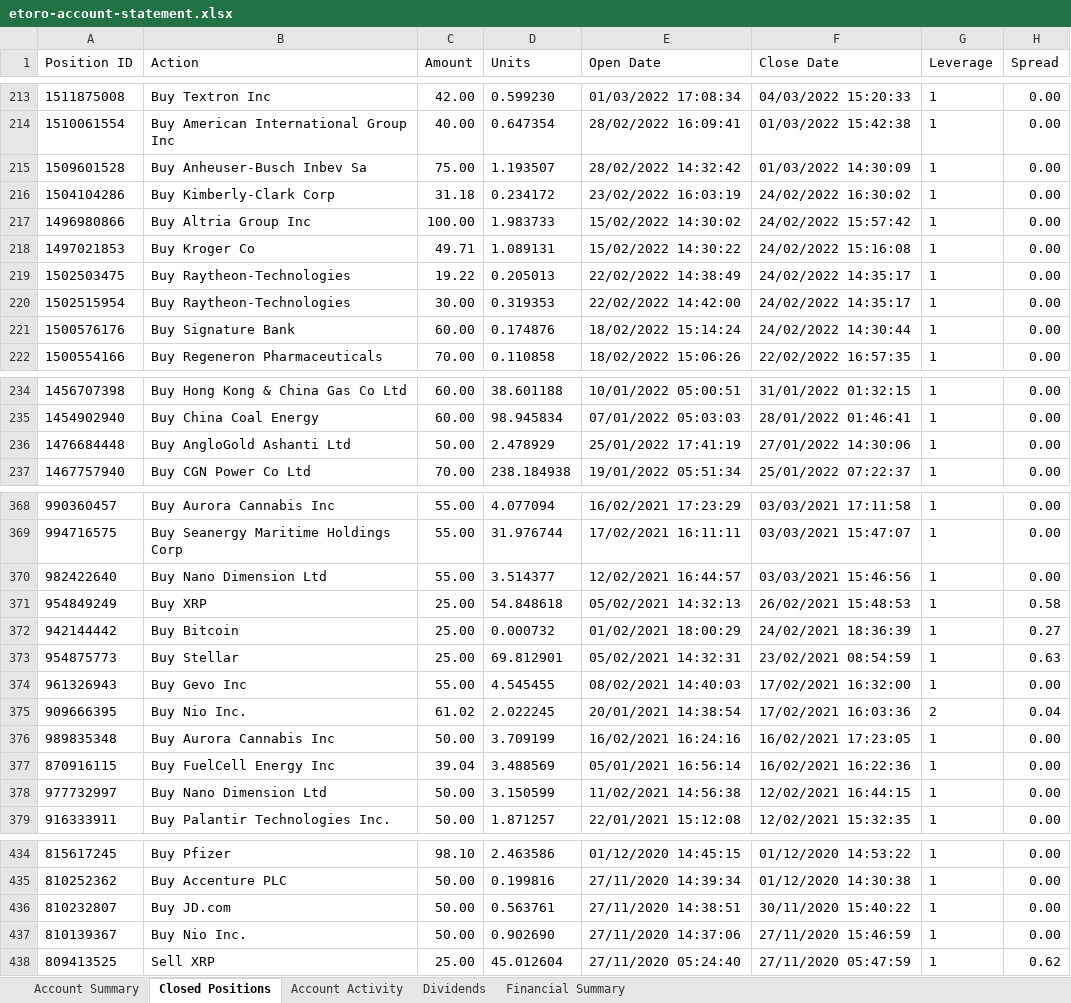
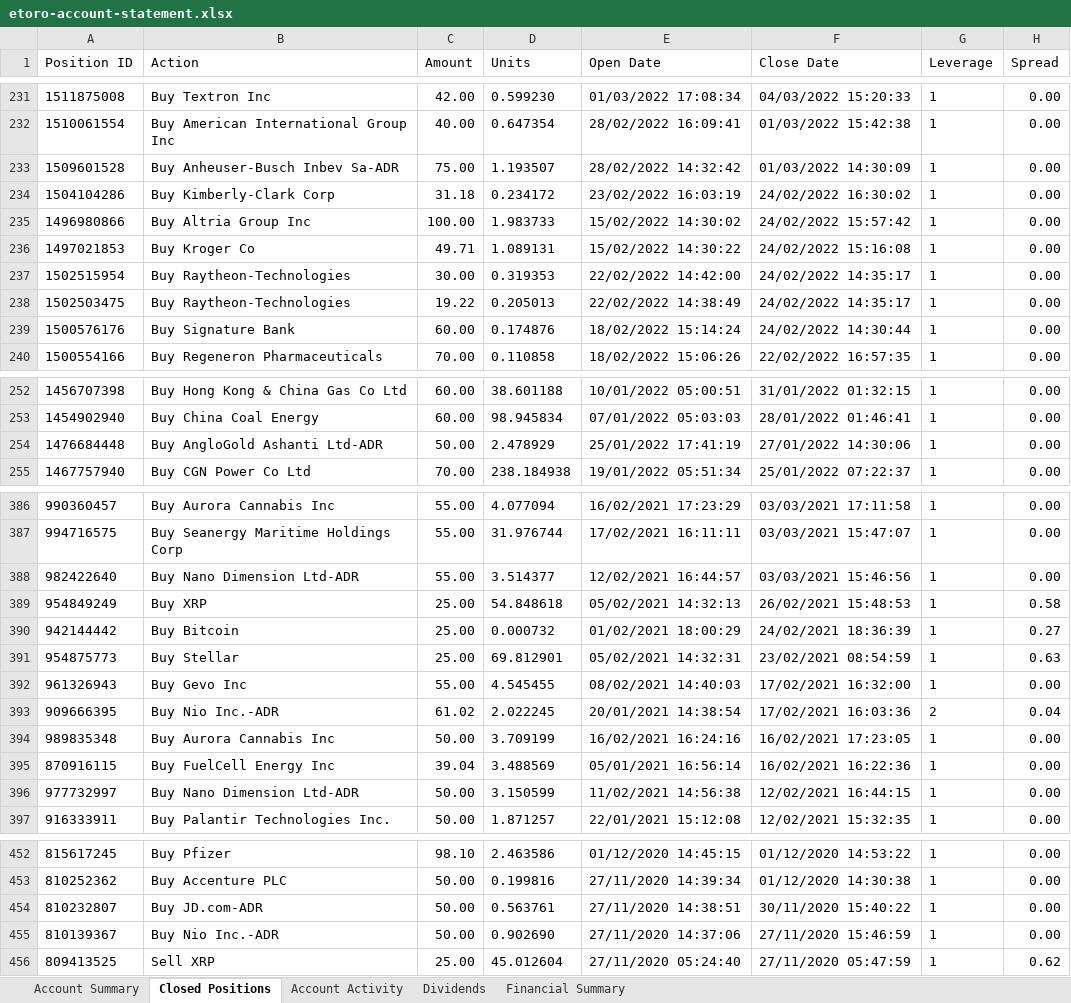
Before and after one commit to loerllemit/portfolio, an Excel workbook: etoro-account-statement.xlsx, sheet Closed Positions, drawn as a sheet; only a part is shown, gaps mark what is left out; values as stored, in another font and other column widths than the file's, no borders; table styles not drawn; addresses are those after the commit; the diff covers the shown part only; the diff names each change by its address in the sheet, - before the commit and + after, or states it on an @@ line.

```diff
--- a/etoro-account-statement.xlsx (sheet Closed Positions)
+++ b/etoro-account-statement.xlsx (sheet Closed Positions)
-B233 (Action): Buy Anheuser-Busch Inbev Sa
+B233 (Action): Buy Anheuser-Busch Inbev Sa-ADR
@@ row 220 moved to row 237: 1502515954 @@
-B254 (Action): Buy AngloGold Ashanti Ltd
+B254 (Action): Buy AngloGold Ashanti Ltd-ADR
-B388 (Action): Buy Nano Dimension Ltd
+B388 (Action): Buy Nano Dimension Ltd-ADR
-B393 (Action): Buy Nio Inc.
+B393 (Action): Buy Nio Inc.-ADR
-B396 (Action): Buy Nano Dimension Ltd
+B396 (Action): Buy Nano Dimension Ltd-ADR
-B454 (Action): Buy JD.com
+B454 (Action): Buy JD.com-ADR
-B455 (Action): Buy Nio Inc.
+B455 (Action): Buy Nio Inc.-ADR
```
Also changed, not shown: 18 added rows, 2 moved rows and 3 edited cells elsewhere in this sheet, sheet Account Activity, sheet Dividends, sheet Account Summary, sheet Financial Summary, 3 other files.
